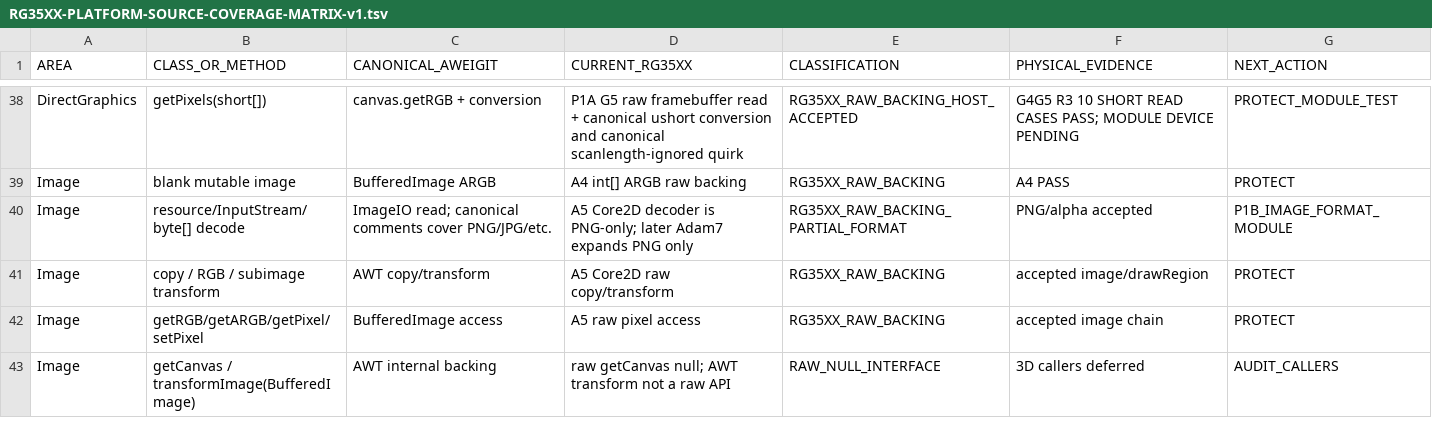
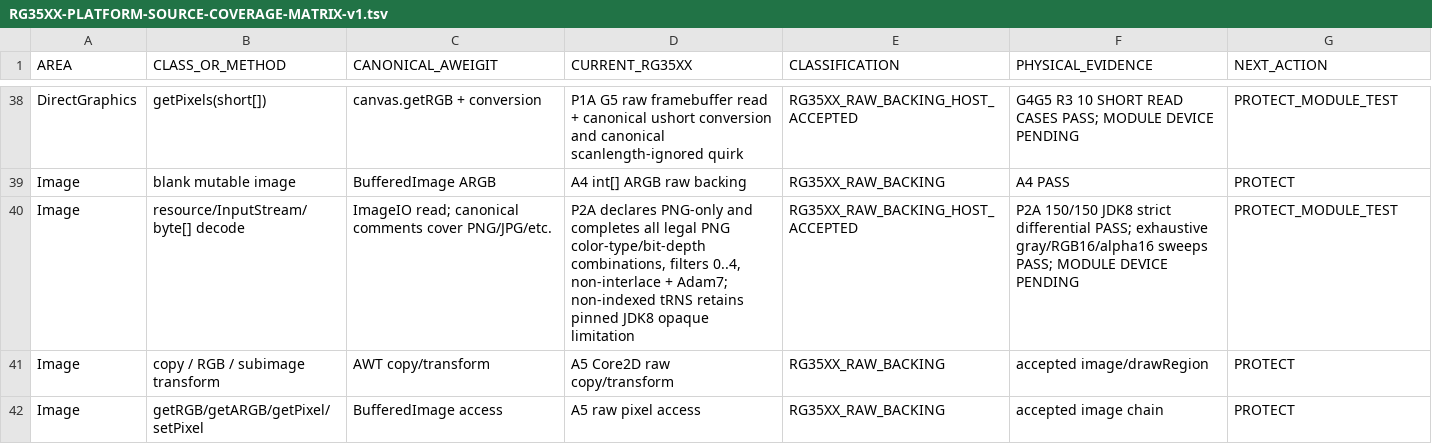
Before and after one commit to jokervtn94/rg35xx-java-platform, a TSV file: docs/RG35XX-PLATFORM-SOURCE-COVERAGE-MATRIX-v1.tsv, drawn as a sheet; only a part is shown, gaps mark what is left out; the shorter side is filled out with more unchanged rows.

Commit message:
P2A: add image-decode module physical acceptance gate

```diff
--- a/docs/RG35XX-PLATFORM-SOURCE-COVERAGE-MATRIX-v1.tsv
+++ b/docs/RG35XX-PLATFORM-SOURCE-COVERAGE-MATRIX-v1.tsv
@@ -39,3 +39,3 @@ DirectGraphics	getPixels(short[])	canvas.getRGB + conversion	P1A G5 raw framebuf
 Image	blank mutable image	BufferedImage ARGB	A4 int[] ARGB raw backing	RG35XX_RAW_BACKING	A4 PASS	PROTECT
-Image	resource/InputStream/byte[] decode	ImageIO read; canonical comments cover PNG/JPG/etc.	A5 Core2D decoder is PNG-only; later Adam7 expands PNG only	RG35XX_RAW_BACKING_PARTIAL_FORMAT	PNG/alpha accepted	P1B_IMAGE_FORMAT_MODULE
+Image	resource/InputStream/byte[] decode	ImageIO read; canonical comments cover PNG/JPG/etc.	P2A declares PNG-only and completes all legal PNG color-type/bit-depth combinations, filters 0..4, non-interlace + Adam7; non-indexed tRNS retains pinned JDK8 opaque limitation	RG35XX_RAW_BACKING_HOST_ACCEPTED	P2A 150/150 JDK8 strict differential PASS; exhaustive gray/RGB16/alpha16 sweeps PASS; MODULE DEVICE PENDING	PROTECT_MODULE_TEST
 Image	copy / RGB / subimage transform	AWT copy/transform	A5 Core2D raw copy/transform	RG35XX_RAW_BACKING	accepted image/drawRegion	PROTECT
```
Also changed, not shown: 9 other files.
